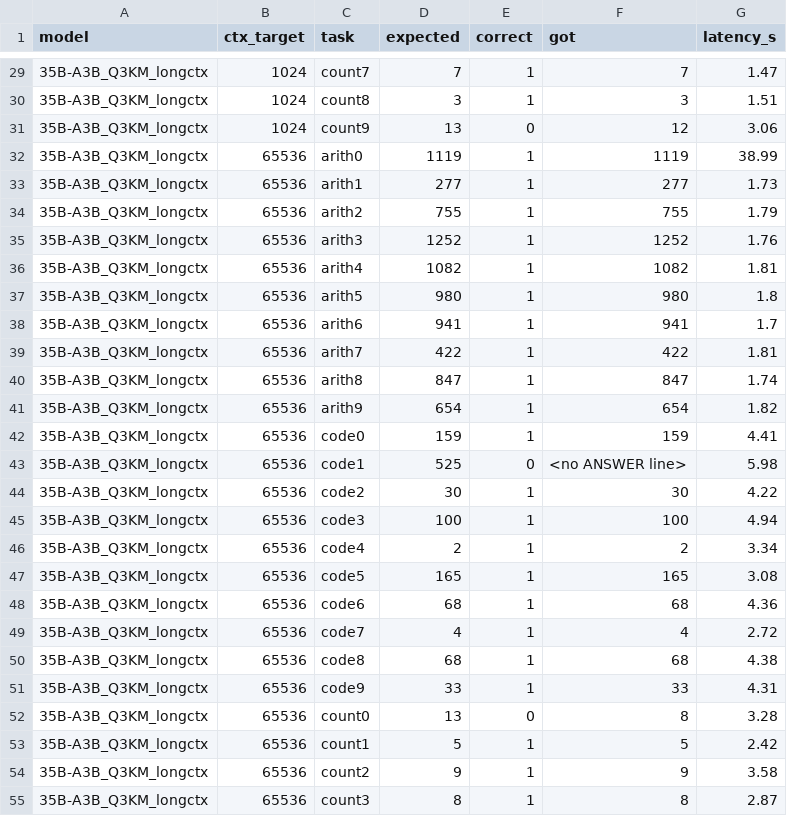
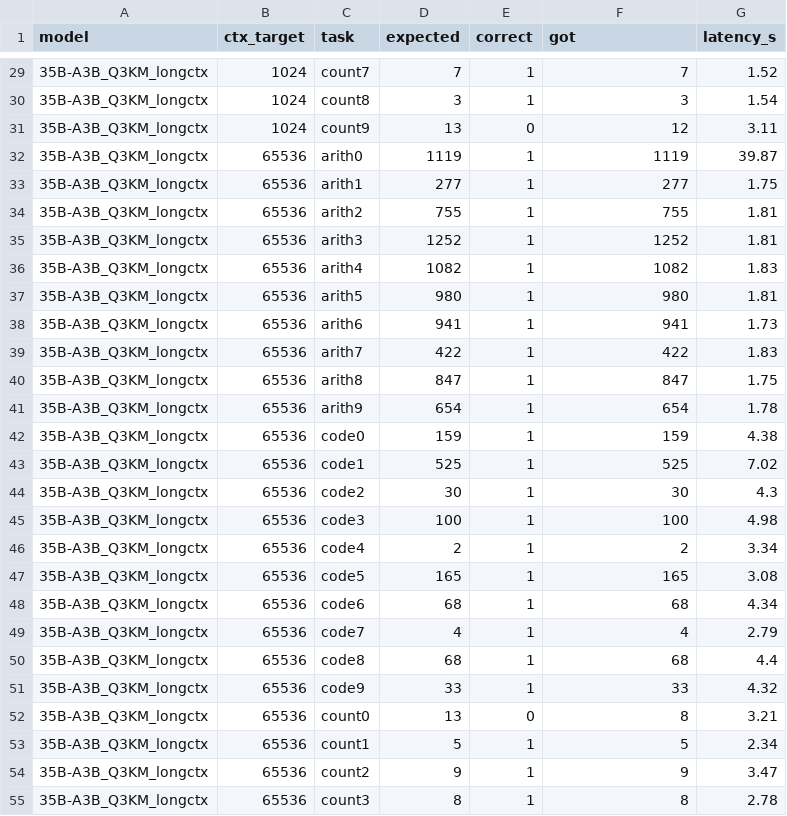
Before and after one commit to boinoboi/local-llm-3090-bench, a CSV file: results_longctx.csv, drawn as a sheet; only a part is shown, gaps mark what is left out; the diff covers the shown part only.

```diff
--- a/results_longctx.csv
+++ b/results_longctx.csv
@@ -29,27 +29,27 @@ model,ctx_target,task,expected,correct,got,latency_s
-35B-A3B_Q3KM_longctx,1024,count7,7,1,7,1.47
-35B-A3B_Q3KM_longctx,1024,count8,3,1,3,1.51
-35B-A3B_Q3KM_longctx,1024,count9,13,0,12,3.06
-35B-A3B_Q3KM_longctx,65536,arith0,1119,1,1119,38.99
-35B-A3B_Q3KM_longctx,65536,arith1,277,1,277,1.73
-35B-A3B_Q3KM_longctx,65536,arith2,755,1,755,1.79
-35B-A3B_Q3KM_longctx,65536,arith3,1252,1,1252,1.76
-35B-A3B_Q3KM_longctx,65536,arith4,1082,1,1082,1.81
-35B-A3B_Q3KM_longctx,65536,arith5,980,1,980,1.8
-35B-A3B_Q3KM_longctx,65536,arith6,941,1,941,1.7
-35B-A3B_Q3KM_longctx,65536,arith7,422,1,422,1.81
-35B-A3B_Q3KM_longctx,65536,arith8,847,1,847,1.74
-35B-A3B_Q3KM_longctx,65536,arith9,654,1,654,1.82
-35B-A3B_Q3KM_longctx,65536,code0,159,1,159,4.41
-35B-A3B_Q3KM_longctx,65536,code1,525,0,<no ANSWER line>,5.98
-35B-A3B_Q3KM_longctx,65536,code2,30,1,30,4.22
-35B-A3B_Q3KM_longctx,65536,code3,100,1,100,4.94
+35B-A3B_Q3KM_longctx,1024,count7,7,1,7,1.52
+35B-A3B_Q3KM_longctx,1024,count8,3,1,3,1.54
+35B-A3B_Q3KM_longctx,1024,count9,13,0,12,3.11
+35B-A3B_Q3KM_longctx,65536,arith0,1119,1,1119,39.87
+35B-A3B_Q3KM_longctx,65536,arith1,277,1,277,1.75
+35B-A3B_Q3KM_longctx,65536,arith2,755,1,755,1.81
+35B-A3B_Q3KM_longctx,65536,arith3,1252,1,1252,1.81
+35B-A3B_Q3KM_longctx,65536,arith4,1082,1,1082,1.83
+35B-A3B_Q3KM_longctx,65536,arith5,980,1,980,1.81
+35B-A3B_Q3KM_longctx,65536,arith6,941,1,941,1.73
+35B-A3B_Q3KM_longctx,65536,arith7,422,1,422,1.83
+35B-A3B_Q3KM_longctx,65536,arith8,847,1,847,1.75
+35B-A3B_Q3KM_longctx,65536,arith9,654,1,654,1.78
+35B-A3B_Q3KM_longctx,65536,code0,159,1,159,4.38
+35B-A3B_Q3KM_longctx,65536,code1,525,1,525,7.02
+35B-A3B_Q3KM_longctx,65536,code2,30,1,30,4.3
+35B-A3B_Q3KM_longctx,65536,code3,100,1,100,4.98
 35B-A3B_Q3KM_longctx,65536,code4,2,1,2,3.34
 35B-A3B_Q3KM_longctx,65536,code5,165,1,165,3.08
-35B-A3B_Q3KM_longctx,65536,code6,68,1,68,4.36
-35B-A3B_Q3KM_longctx,65536,code7,4,1,4,2.72
-35B-A3B_Q3KM_longctx,65536,code8,68,1,68,4.38
-35B-A3B_Q3KM_longctx,65536,code9,33,1,33,4.31
-35B-A3B_Q3KM_longctx,65536,count0,13,0,8,3.28
-35B-A3B_Q3KM_longctx,65536,count1,5,1,5,2.42
-35B-A3B_Q3KM_longctx,65536,count2,9,1,9,3.58
-35B-A3B_Q3KM_longctx,65536,count3,8,1,8,2.87
+35B-A3B_Q3KM_longctx,65536,code6,68,1,68,4.34
+35B-A3B_Q3KM_longctx,65536,code7,4,1,4,2.79
+35B-A3B_Q3KM_longctx,65536,code8,68,1,68,4.4
+35B-A3B_Q3KM_longctx,65536,code9,33,1,33,4.32
+35B-A3B_Q3KM_longctx,65536,count0,13,0,8,3.21
+35B-A3B_Q3KM_longctx,65536,count1,5,1,5,2.34
+35B-A3B_Q3KM_longctx,65536,count2,9,1,9,3.47
+35B-A3B_Q3KM_longctx,65536,count3,8,1,8,2.78
```
Also changed, not shown: 34 edited cells elsewhere in this file, 8 other files.
